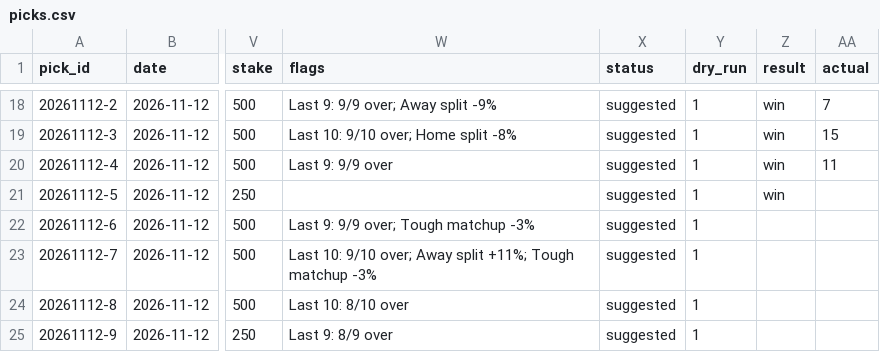
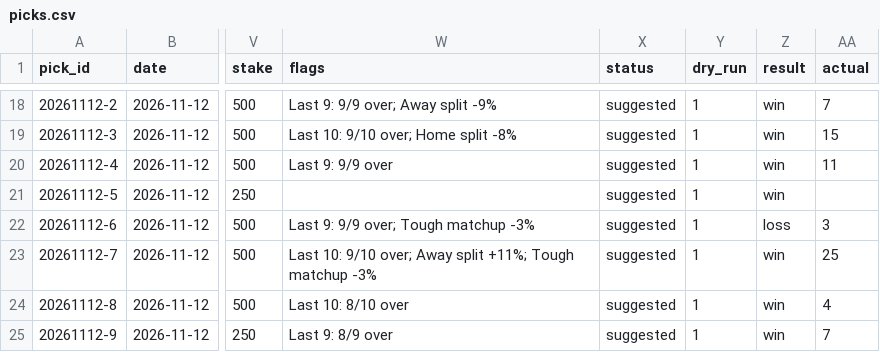
Before and after one commit to Peterhay88/nba-props-agent, a CSV file: data/picks.csv, drawn as a sheet; only a part is shown, gaps mark what is left out; the diff names each change by its address in the sheet, - before the commit and + after, or states it on an @@ line.

Commit message:
data: sync

```diff
--- a/data/picks.csv
+++ b/data/picks.csv
-Z22 (result): (empty)
+Z22 (result): loss
-AA22 (actual): (empty)
+AA22 (actual): 3
-Z23:Z25 (result): (empty)
+Z23:Z25 (result): win
-AA23 (actual): (empty)
+AA23 (actual): 25
-AA24 (actual): (empty)
+AA24 (actual): 4
-AA25 (actual): (empty)
+AA25 (actual): 7
```
